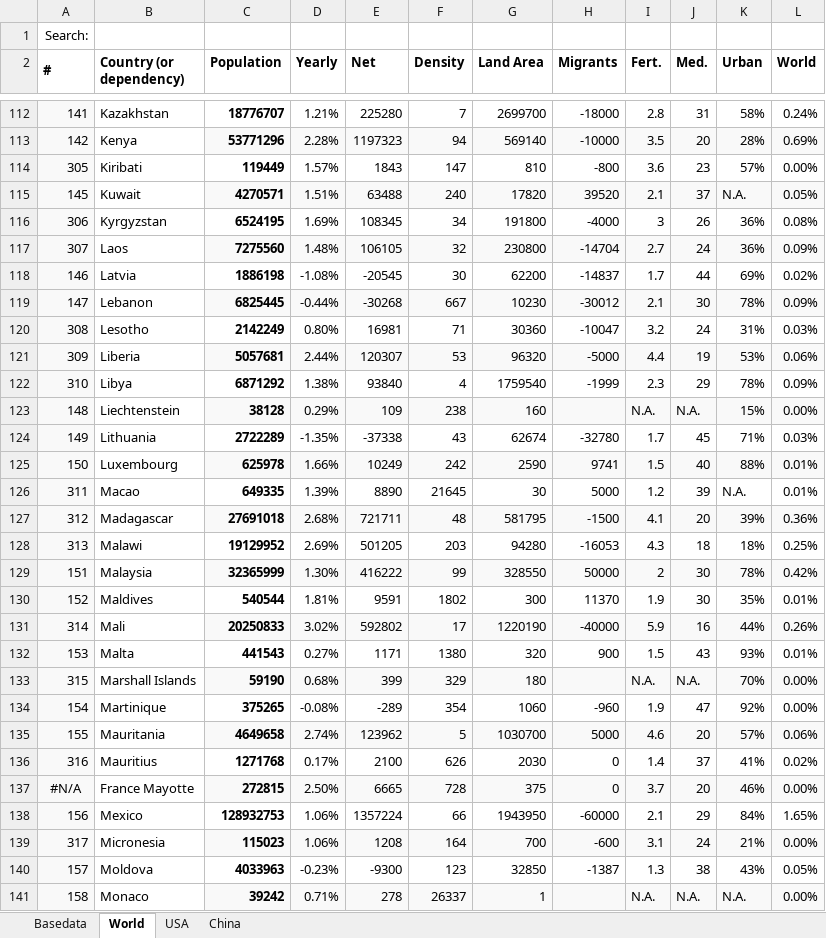
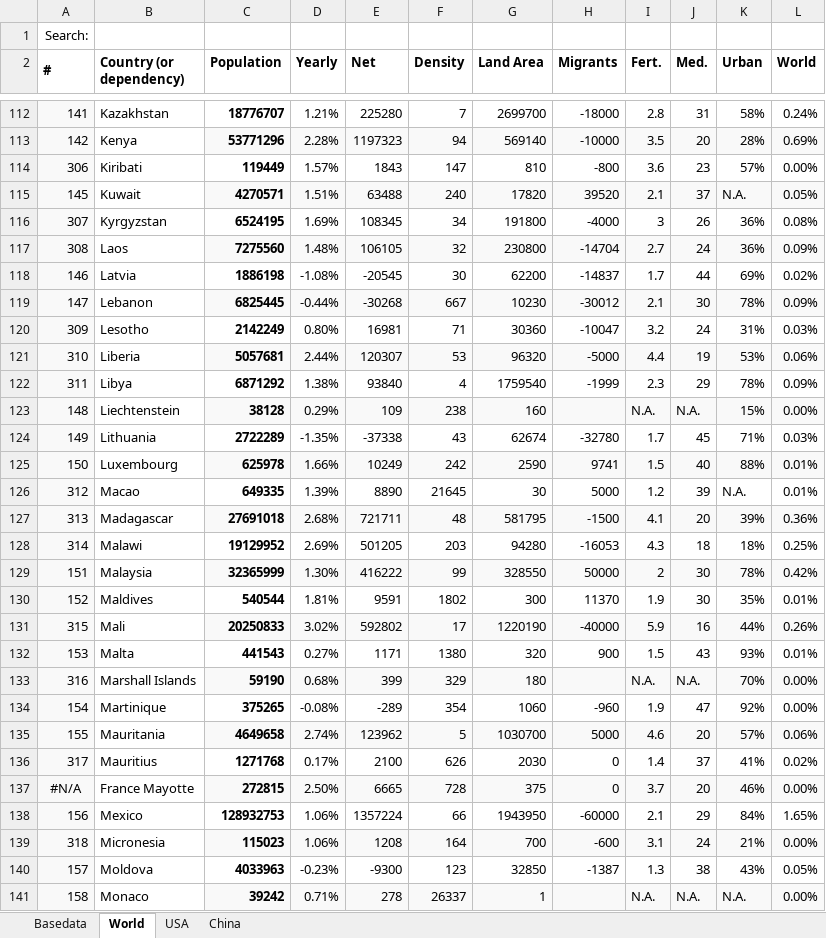
Before and after one commit to georgzurbonsen/Beyond4P_Apps, an Excel workbook: COVID-19 Apps/Population Data.xlsx, sheet World, drawn as a sheet; only a part is shown, gaps mark what is left out; values as stored, in another font and other column widths than the file's, no borders; the diff covers the shown part only; the diff names each change by its address in the sheet, - before the commit and + after, or states it on an @@ line.

```diff
--- a/COVID-19 Apps/Population Data.xlsx (sheet World)
+++ b/COVID-19 Apps/Population Data.xlsx (sheet World)
-A114 (#): 305
+A114 (#): 306
-A116 (#): 306
+A116 (#): 307
-A117 (#): 307
+A117 (#): 308
-A120 (#): 308
+A120 (#): 309
-A121 (#): 309
+A121 (#): 310
-A122 (#): 310
+A122 (#): 311
-A126 (#): 311
+A126 (#): 312
-A127 (#): 312
+A127 (#): 313
-A128 (#): 313
+A128 (#): 314
-A131 (#): 314
+A131 (#): 315
-A133 (#): 315
+A133 (#): 316
-A136 (#): 316
+A136 (#): 317
-A139 (#): 317
+A139 (#): 318
```
Also changed, not shown: 76 edited cells and cell formats elsewhere in this sheet, sheet Basedata, formulas that keep their value, COVID-19 Apps/Growth Chart.xlsx, 5 other files.
